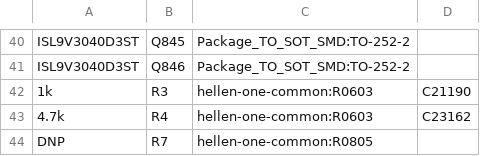
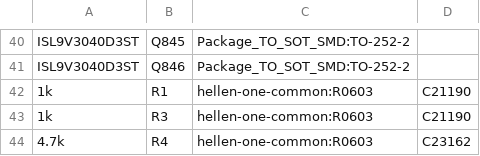
Before and after one commit to luis9860/hellen-example, a CSV file: gerber/greenenergyecu.csv, drawn as a sheet; only a part is shown, gaps mark what is left out; the shorter side is filled out with more unchanged rows; the diff names each change by its address in the sheet, - before the commit and + after, or states it on an @@ line.

```diff
--- a/gerber/greenenergyecu.csv
+++ b/gerber/greenenergyecu.csv
+row 42: 1k | R1 | hellen-one-common:R0603 | C21190
```
Also changed, not shown: 15 other files.
